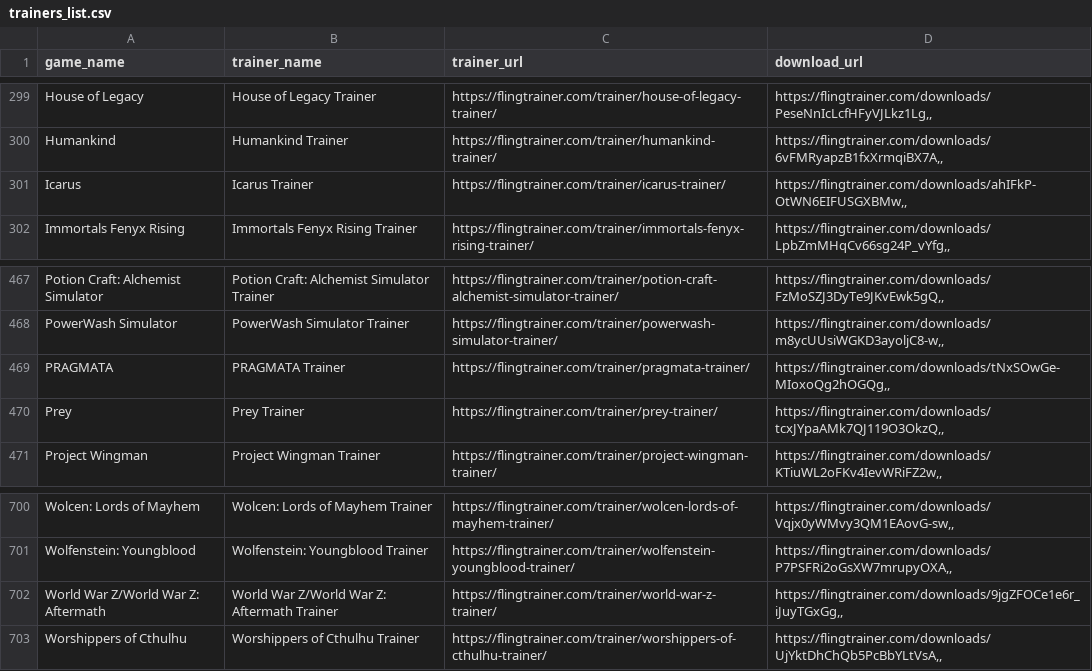
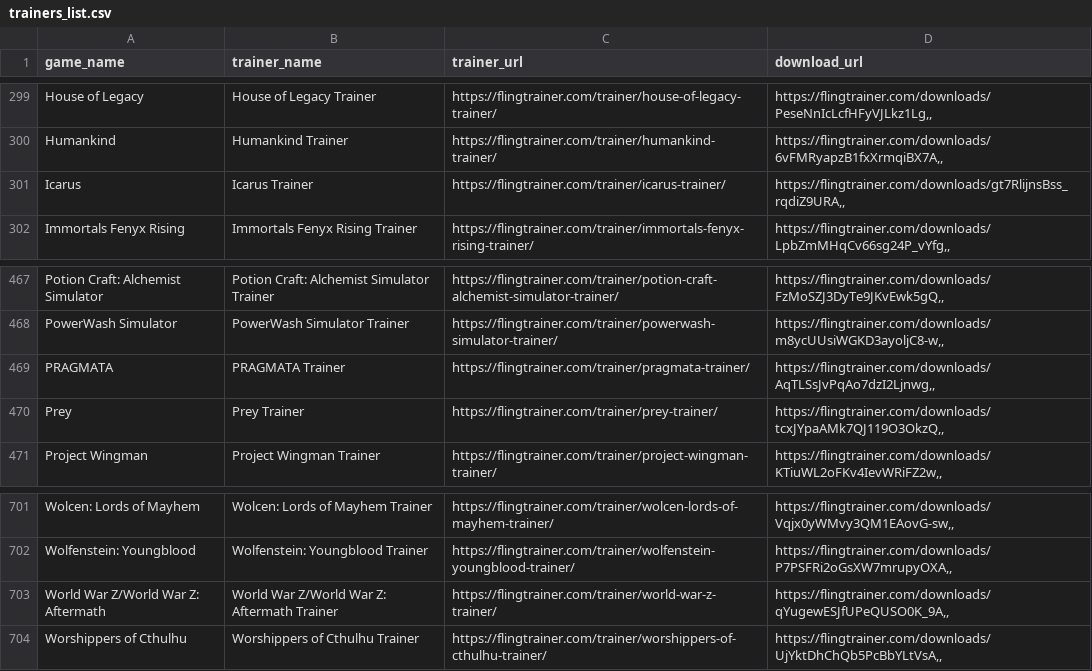
Before and after one commit to Karasukaigan/game-trainer-manager, a CSV file: app/resources/trainers_list.csv, drawn as a sheet; only a part is shown, gaps mark what is left out; the diff covers the shown part only.

```diff
--- a/app/resources/trainers_list.csv
+++ b/app/resources/trainers_list.csv
@@ -300,3 +300,3 @@ House of Legacy,House of Legacy Trainer,https://flingtrainer.com/trainer/house-o
 Humankind,Humankind Trainer,https://flingtrainer.com/trainer/humankind-trainer/,"https://flingtrainer.com/downloads/6vFMRyapzB1fxXrmqiBX7A,,"
-Icarus,Icarus Trainer,https://flingtrainer.com/trainer/icarus-trainer/,"https://flingtrainer.com/downloads/ahIFkP-OtWN6EIFUSGXBMw,,"
+Icarus,Icarus Trainer,https://flingtrainer.com/trainer/icarus-trainer/,"https://flingtrainer.com/downloads/gt7RlijnsBss_rqdiZ9URA,,"
 Immortals Fenyx Rising,Immortals Fenyx Rising Trainer,https://flingtrainer.com/trainer/immortals-fenyx-rising-trainer/,"https://flingtrainer.com/downloads/LpbZmMHqCv66sg24P_vYfg,,"
@@ -468,3 +468,3 @@ Potion Craft: Alchemist Simulator,Potion Craft: Alchemist Simulator Trainer,http
 PowerWash Simulator,PowerWash Simulator Trainer,https://flingtrainer.com/trainer/powerwash-simulator-trainer/,"https://flingtrainer.com/downloads/m8ycUUsiWGKD3ayoljC8-w,,"
-PRAGMATA,PRAGMATA Trainer,https://flingtrainer.com/trainer/pragmata-trainer/,"https://flingtrainer.com/downloads/tNxSOwGe-MIoxoQg2hOGQg,,"
+PRAGMATA,PRAGMATA Trainer,https://flingtrainer.com/trainer/pragmata-trainer/,"https://flingtrainer.com/downloads/AqTLSsJvPqAo7dzI2Ljnwg,,"
 Prey,Prey Trainer,https://flingtrainer.com/trainer/prey-trainer/,"https://flingtrainer.com/downloads/tcxJYpaAMk7QJ119O3OkzQ,,"
@@ -701,3 +702,3 @@ Wolcen: Lords of Mayhem,Wolcen: Lords of Mayhem Trainer,https://flingtrainer.com
 Wolfenstein: Youngblood,Wolfenstein: Youngblood Trainer,https://flingtrainer.com/trainer/wolfenstein-youngblood-trainer/,"https://flingtrainer.com/downloads/P7PSFRi2oGsXW7mrupyOXA,,"
-World War Z/World War Z: Aftermath,World War Z/World War Z: Aftermath Trainer,https://flingtrainer.com/trainer/world-war-z-trainer/,"https://flingtrainer.com/downloads/9jgZFOCe1e6r_iJuyTGxGg,,"
+World War Z/World War Z: Aftermath,World War Z/World War Z: Aftermath Trainer,https://flingtrainer.com/trainer/world-war-z-trainer/,"https://flingtrainer.com/downloads/qYugewESJfUPeQUSO0K_9A,,"
 Worshippers of Cthulhu,Worshippers of Cthulhu Trainer,https://flingtrainer.com/trainer/worshippers-of-cthulhu-trainer/,"https://flingtrainer.com/downloads/UjYktDhChQb5PcBbYLtVsA,,"
```
Also changed, not shown: 1 added row and 5 edited cells elsewhere in this file.
